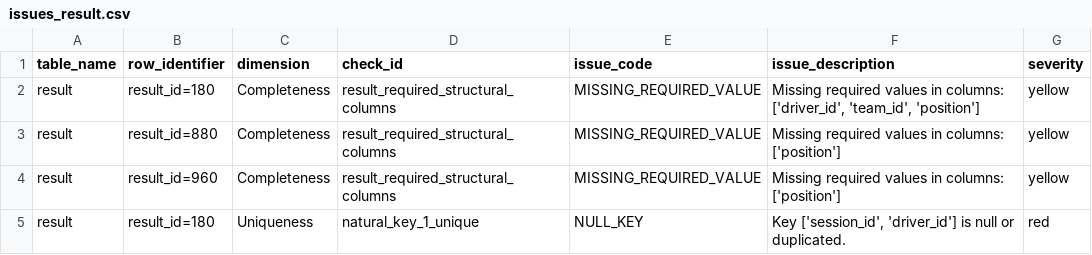
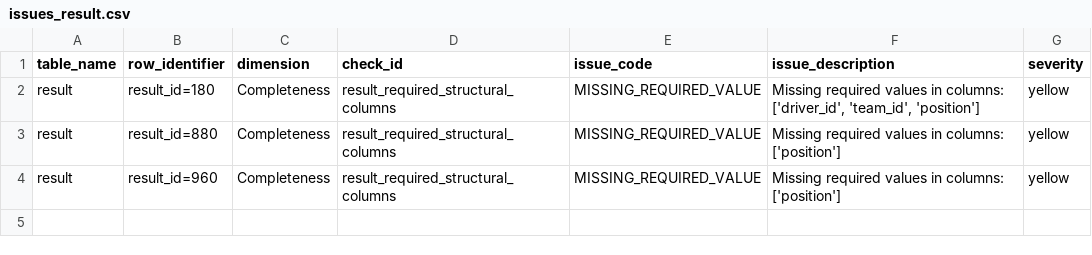
Before and after one commit to GiuseppeRudi/groundeffect-f1-dw, a CSV file: artifacts/03_data_quality/01_dqa/issues/by_table/issues_result.csv, drawn as a sheet.

```diff
--- a/artifacts/03_data_quality/01_dqa/issues/by_table/issues_result.csv
+++ b/artifacts/03_data_quality/01_dqa/issues/by_table/issues_result.csv
@@ -4,2 +4 @@ result,result_id=880,Completeness,result_required_structural_columns,MISSING_REQ
 result,result_id=960,Completeness,result_required_structural_columns,MISSING_REQUIRED_VALUE,Missing required values in columns: ['position'],yellow
-result,result_id=180,Uniqueness,natural_key_1_unique,NULL_KEY,"Key ['session_id', 'driver_id'] is null or duplicated.",red
```
Also changed, not shown: artifacts/03_data_quality/01_dqa/issues/by_table/issues_track_status.csv, artifacts/03_data_quality/01_dqa/scorecards/dq_check_results.csv, 48 other files.
